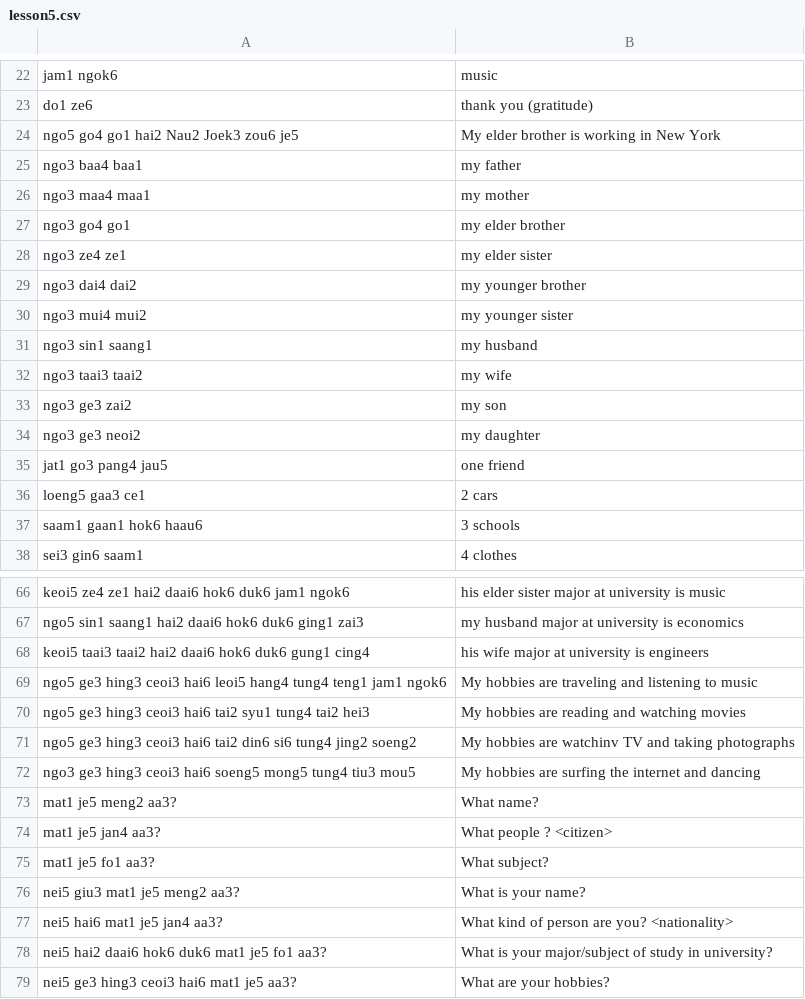
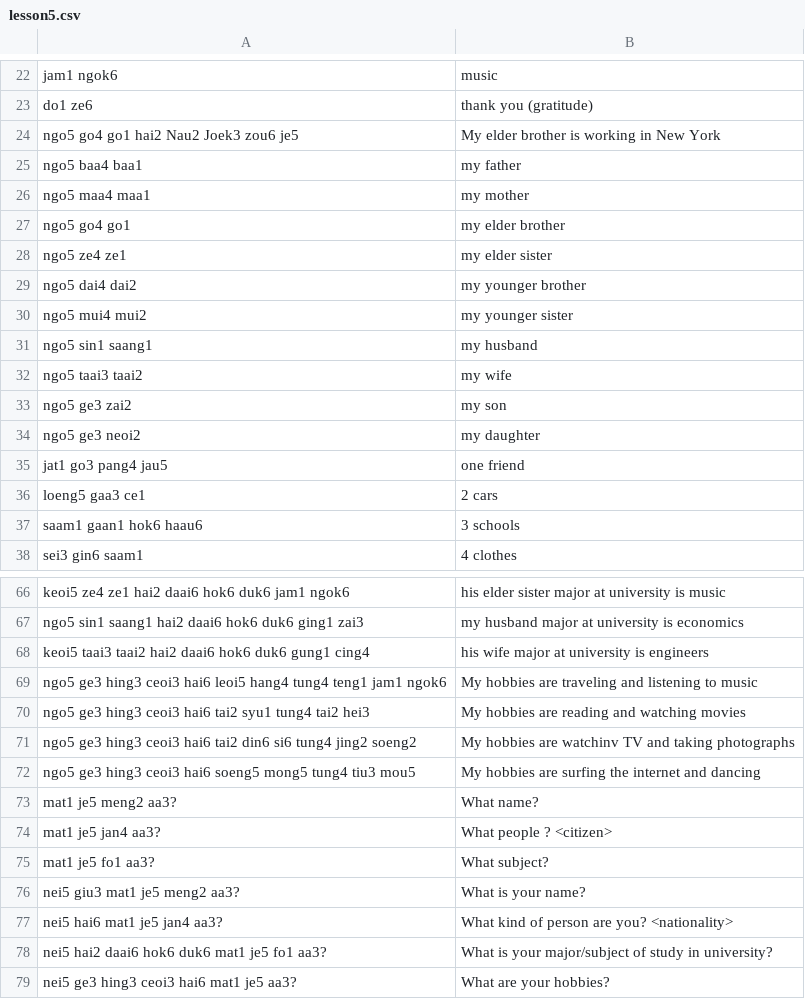
Before and after one commit to cento/Anki-Flashcards-for-Cantonese, a CSV file: lesson5.csv, drawn as a sheet; only a part is shown, gaps mark what is left out.

Commit message:
fixed les5 typos

```diff
--- a/lesson5.csv
+++ b/lesson5.csv
@@ -24,12 +24,12 @@ do1 ze6 | thank you (gratitude)
 ngo5 go4 go1 hai2 Nau2 Joek3 zou6 je5 | My elder brother is working in New York
-ngo3 baa4 baa1 | my father
-ngo3 maa4 maa1 | my mother
-ngo3 go4 go1 | my elder brother
-ngo3 ze4 ze1 | my elder sister
-ngo3 dai4 dai2 | my younger brother
-ngo3 mui4 mui2 | my younger sister
-ngo3 sin1 saang1 | my husband
-ngo3 taai3 taai2 | my wife
-ngo3 ge3 zai2 | my son
-ngo3 ge3 neoi2 | my daughter
+ngo5 baa4 baa1 | my father
+ngo5 maa4 maa1 | my mother
+ngo5 go4 go1 | my elder brother
+ngo5 ze4 ze1 | my elder sister
+ngo5 dai4 dai2 | my younger brother
+ngo5 mui4 mui2 | my younger sister
+ngo5 sin1 saang1 | my husband
+ngo5 taai3 taai2 | my wife
+ngo5 ge3 zai2 | my son
+ngo5 ge3 neoi2 | my daughter
 jat1 go3 pang4 jau5 | one friend
@@ -71,3 +71,3 @@ ngo5 ge3 hing3 ceoi3 hai6 tai2 syu1 tung4 tai2 hei3 | My hobbies are reading and
 ngo5 ge3 hing3 ceoi3 hai6 tai2 din6 si6 tung4 jing2 soeng2 | My hobbies are watchinv TV and taking photographs
-ngo3 ge3 hing3 ceoi3 hai6 soeng5 mong5 tung4 tiu3 mou5 | My hobbies are surfing the internet and dancing
+ngo5 ge3 hing3 ceoi3 hai6 soeng5 mong5 tung4 tiu3 mou5 | My hobbies are surfing the internet and dancing
 mat1 je5 meng2 aa3? | What name?
```
